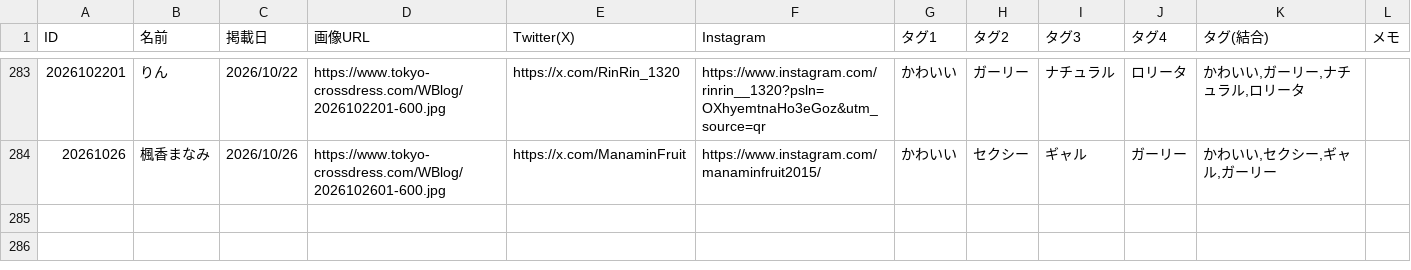
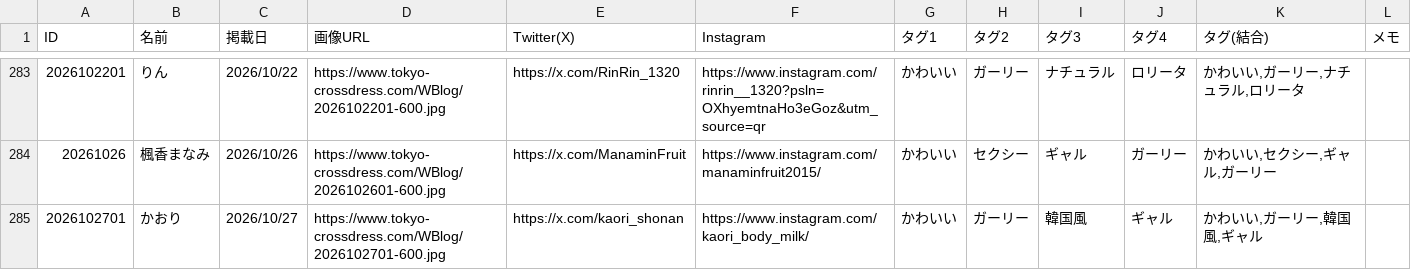
Before and after one commit to Tcrossdress/Tcrossdress.github.io, a CSV file: snap.csv, drawn as a sheet; only a part is shown, gaps mark what is left out.

Commit message:
Add files via upload

```diff
--- a/snap.csv
+++ b/snap.csv
@@ -284 +284,2 @@
 20261026,楓香まなみ,2026/10/26,https://www.tokyo-crossdress.com/WBlog/2026102601-600.jpg,https://x.com/ManaminFruit,https://www.instagram.com/manaminfruit2015/,かわいい,セクシー,ギャル,ガーリー,"かわいい,セクシー,ギャル,ガーリー",
+2026102701,かおり,2026/10/27,https://www.tokyo-crossdress.com/WBlog/2026102701-600.jpg,https://x.com/kaori_shonan,https://www.instagram.com/kaori_body_milk/,かわいい,ガーリー,韓国風,ギャル,"かわいい,ガーリー,韓国風,ギャル",
```
